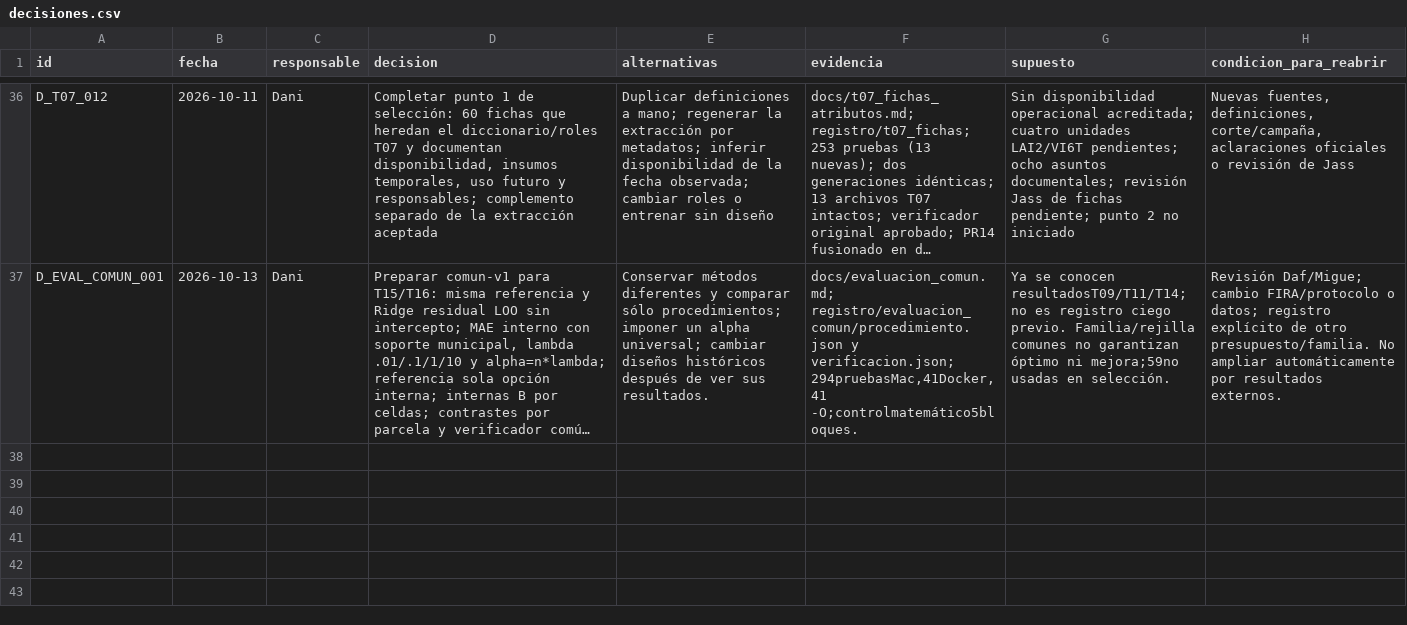
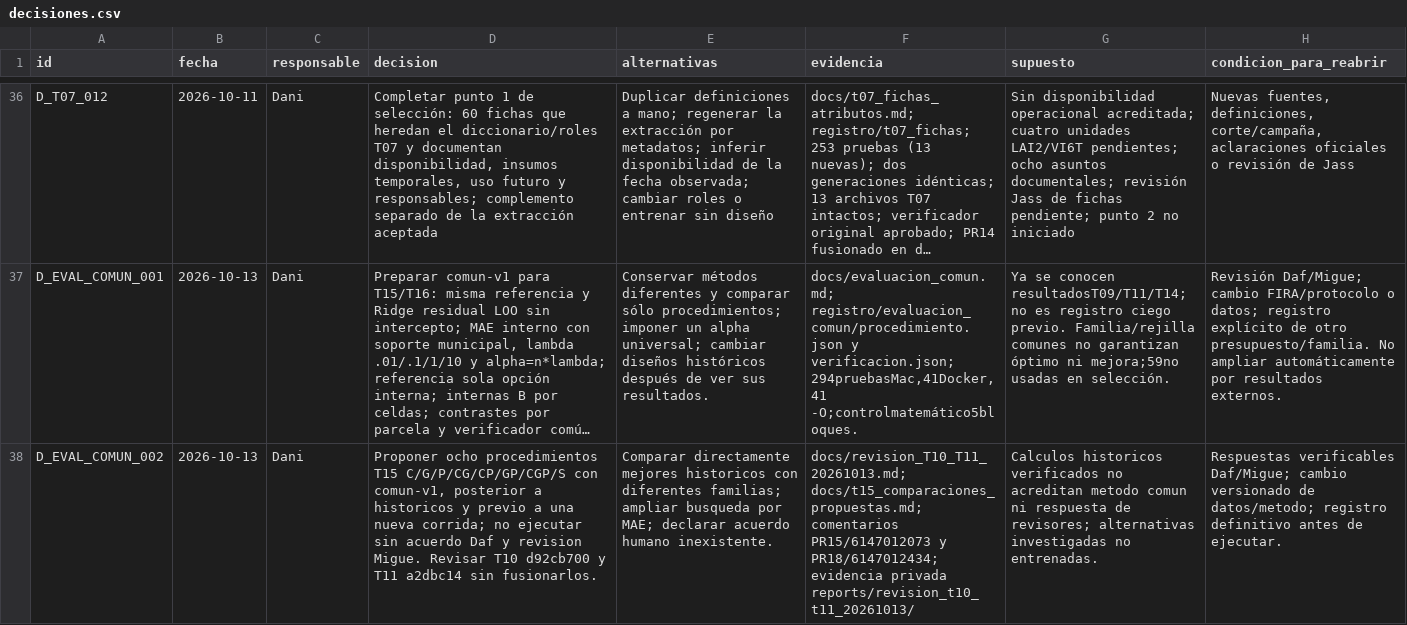
Before and after one commit to danielalira20/AgroCebada-2026, a CSV file: registro/decisiones.csv, drawn as a sheet; only a part is shown, gaps mark what is left out; long unchanged cells end in …; the diff names each change by its address in the sheet, - before the commit and + after, or states it on an @@ line.

```diff
--- a/registro/decisiones.csv
+++ b/registro/decisiones.csv
+row 38: D_EVAL_COMUN_002 | 2026-10-13 | Dani | Proponer ocho procedimientos T15 C/G/P/CG/CP/GP/CGP/S con comun-v1, posterior a historicos y previo a una nueva corrida; no ejecutar sin acuerdo Daf y revision Migue. Revisar T10 d92cb700 y T11 a2dbc14 sin fusionarlos. | Comparar directamente mejores historicos con diferentes familias; ampliar busqueda por MAE; declarar acuerdo humano inexistente. | docs/revision_T10_T11_20261013.md; docs/t15_comparaciones_propuestas.md; comentarios PR15/6147012073 y PR18/6147012434; evidencia privada reports/revision_t10_t11_20261013/ | Calculos historicos verificados no acreditan metodo comun ni respuesta de revisores; alternativas investigadas no entrenadas. | Respuestas verificables Daf/Migue; cambio versionado de datos/metodo; registro definitivo antes de ejecutar.
```
Also changed, not shown: registro/uso_ia.csv, 1 other file.
